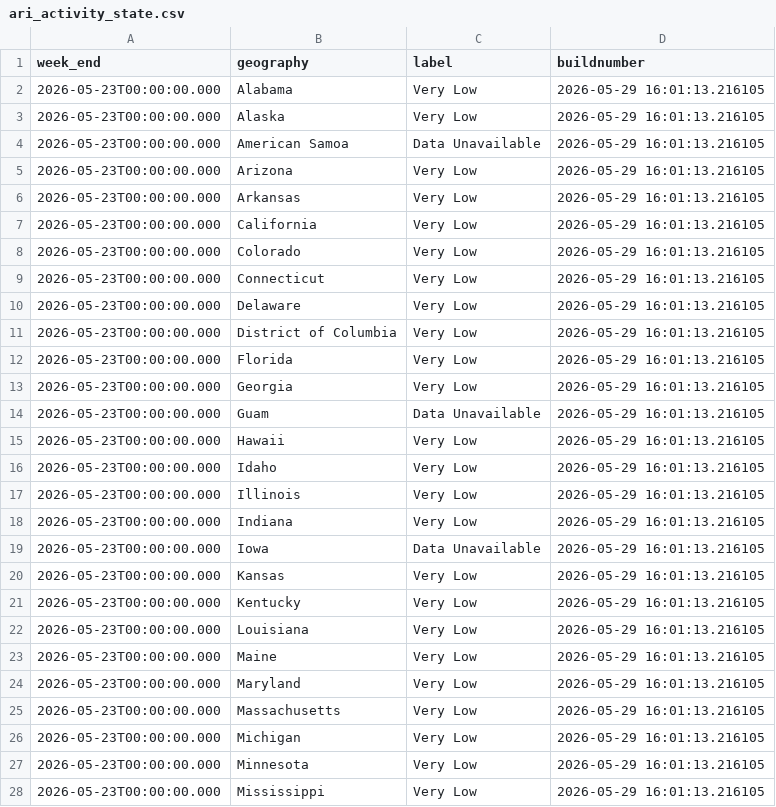
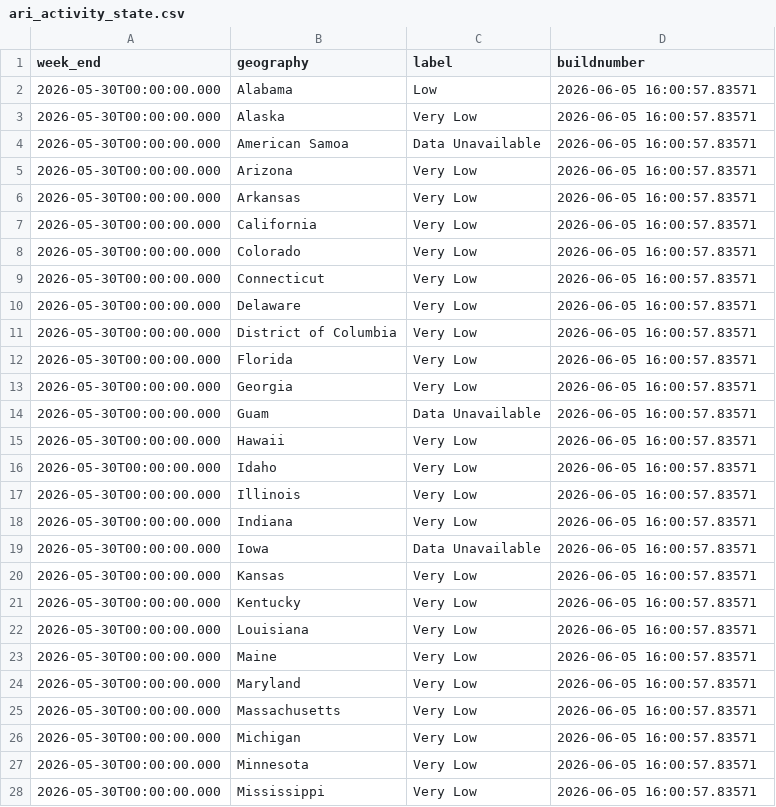
Before and after one commit to fartbagxp/health, a CSV file: data/raw/cdc_open/ari_activity_state.csv, drawn as a sheet; only a part is shown; the diff covers the shown part only.

```diff
--- a/data/raw/cdc_open/ari_activity_state.csv
+++ b/data/raw/cdc_open/ari_activity_state.csv
@@ -1,28 +1,28 @@
 "week_end","geography","label","buildnumber"
-"2026-05-23T00:00:00.000","Alabama","Very Low","2026-05-29 16:01:13.216105"
-"2026-05-23T00:00:00.000","Alaska","Very Low","2026-05-29 16:01:13.216105"
-"2026-05-23T00:00:00.000","American Samoa","Data Unavailable","2026-05-29 16:01:13.216105"
-"2026-05-23T00:00:00.000","Arizona","Very Low","2026-05-29 16:01:13.216105"
-"2026-05-23T00:00:00.000","Arkansas","Very Low","2026-05-29 16:01:13.216105"
-"2026-05-23T00:00:00.000","California","Very Low","2026-05-29 16:01:13.216105"
-"2026-05-23T00:00:00.000","Colorado","Very Low","2026-05-29 16:01:13.216105"
-"2026-05-23T00:00:00.000","Connecticut","Very Low","2026-05-29 16:01:13.216105"
-"2026-05-23T00:00:00.000","Delaware","Very Low","2026-05-29 16:01:13.216105"
-"2026-05-23T00:00:00.000","District of Columbia","Very Low","2026-05-29 16:01:13.216105"
-"2026-05-23T00:00:00.000","Florida","Very Low","2026-05-29 16:01:13.216105"
-"2026-05-23T00:00:00.000","Georgia","Very Low","2026-05-29 16:01:13.216105"
-"2026-05-23T00:00:00.000","Guam","Data Unavailable","2026-05-29 16:01:13.216105"
-"2026-05-23T00:00:00.000","Hawaii","Very Low","2026-05-29 16:01:13.216105"
-"2026-05-23T00:00:00.000","Idaho","Very Low","2026-05-29 16:01:13.216105"
-"2026-05-23T00:00:00.000","Illinois","Very Low","2026-05-29 16:01:13.216105"
-"2026-05-23T00:00:00.000","Indiana","Very Low","2026-05-29 16:01:13.216105"
-"2026-05-23T00:00:00.000","Iowa","Data Unavailable","2026-05-29 16:01:13.216105"
-"2026-05-23T00:00:00.000","Kansas","Very Low","2026-05-29 16:01:13.216105"
-"2026-05-23T00:00:00.000","Kentucky","Very Low","2026-05-29 16:01:13.216105"
-"2026-05-23T00:00:00.000","Louisiana","Very Low","2026-05-29 16:01:13.216105"
-"2026-05-23T00:00:00.000","Maine","Very Low","2026-05-29 16:01:13.216105"
-"2026-05-23T00:00:00.000","Maryland","Very Low","2026-05-29 16:01:13.216105"
-"2026-05-23T00:00:00.000","Massachusetts","Very Low","2026-05-29 16:01:13.216105"
-"2026-05-23T00:00:00.000","Michigan","Very Low","2026-05-29 16:01:13.216105"
-"2026-05-23T00:00:00.000","Minnesota","Very Low","2026-05-29 16:01:13.216105"
-"2026-05-23T00:00:00.000","Mississippi","Very Low","2026-05-29 16:01:13.216105"
+"2026-05-30T00:00:00.000","Alabama","Low","2026-06-05 16:00:57.83571"
+"2026-05-30T00:00:00.000","Alaska","Very Low","2026-06-05 16:00:57.83571"
+"2026-05-30T00:00:00.000","American Samoa","Data Unavailable","2026-06-05 16:00:57.83571"
+"2026-05-30T00:00:00.000","Arizona","Very Low","2026-06-05 16:00:57.83571"
+"2026-05-30T00:00:00.000","Arkansas","Very Low","2026-06-05 16:00:57.83571"
+"2026-05-30T00:00:00.000","California","Very Low","2026-06-05 16:00:57.83571"
+"2026-05-30T00:00:00.000","Colorado","Very Low","2026-06-05 16:00:57.83571"
+"2026-05-30T00:00:00.000","Connecticut","Very Low","2026-06-05 16:00:57.83571"
+"2026-05-30T00:00:00.000","Delaware","Very Low","2026-06-05 16:00:57.83571"
+"2026-05-30T00:00:00.000","District of Columbia","Very Low","2026-06-05 16:00:57.83571"
+"2026-05-30T00:00:00.000","Florida","Very Low","2026-06-05 16:00:57.83571"
+"2026-05-30T00:00:00.000","Georgia","Very Low","2026-06-05 16:00:57.83571"
+"2026-05-30T00:00:00.000","Guam","Data Unavailable","2026-06-05 16:00:57.83571"
+"2026-05-30T00:00:00.000","Hawaii","Very Low","2026-06-05 16:00:57.83571"
+"2026-05-30T00:00:00.000","Idaho","Very Low","2026-06-05 16:00:57.83571"
+"2026-05-30T00:00:00.000","Illinois","Very Low","2026-06-05 16:00:57.83571"
+"2026-05-30T00:00:00.000","Indiana","Very Low","2026-06-05 16:00:57.83571"
+"2026-05-30T00:00:00.000","Iowa","Data Unavailable","2026-06-05 16:00:57.83571"
+"2026-05-30T00:00:00.000","Kansas","Very Low","2026-06-05 16:00:57.83571"
+"2026-05-30T00:00:00.000","Kentucky","Very Low","2026-06-05 16:00:57.83571"
+"2026-05-30T00:00:00.000","Louisiana","Very Low","2026-06-05 16:00:57.83571"
+"2026-05-30T00:00:00.000","Maine","Very Low","2026-06-05 16:00:57.83571"
+"2026-05-30T00:00:00.000","Maryland","Very Low","2026-06-05 16:00:57.83571"
+"2026-05-30T00:00:00.000","Massachusetts","Very Low","2026-06-05 16:00:57.83571"
+"2026-05-30T00:00:00.000","Michigan","Very Low","2026-06-05 16:00:57.83571"
+"2026-05-30T00:00:00.000","Minnesota","Very Low","2026-06-05 16:00:57.83571"
+"2026-05-30T00:00:00.000","Mississippi","Very Low","2026-06-05 16:00:57.83571"
```
Also changed, not shown: 59 edited cells elsewhere in this file, data/raw/cdc_open/cumulative_covid_hosp.csv, data/raw/cdc_open/cumulative_rsv_hosp.csv, 9 other files.
